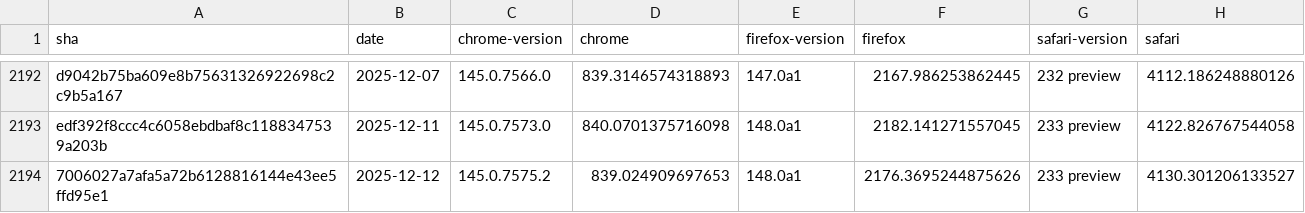
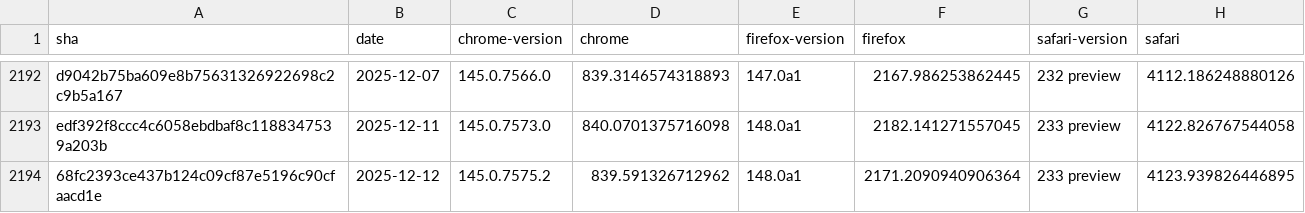
Before and after one commit to cauut121997-create/results-analysis, a CSV file: data/experimental-browser-specific-failures.csv, drawn as a sheet; only a part is shown, gaps mark what is left out.

```diff
--- a/data/experimental-browser-specific-failures.csv
+++ b/data/experimental-browser-specific-failures.csv
@@ -2193,2 +2193,2 @@ d9042b75ba609e8b75631326922698c2c9b5a167,2025-12-07,145.0.7566.0,839.31465743188
 edf392f8ccc4c6058ebdbaf8c1188347539a203b,2025-12-11,145.0.7573.0,840.0701375716098,148.0a1,2182.141271557045,233 preview,4122.826767544058
-7006027a7afa5a72b6128816144e43ee5ffd95e1,2025-12-12,145.0.7575.2,839.024909697653,148.0a1,2176.3695244875626,233 preview,4130.301206133527
+68fc2393ce437b124c09cf87e5196c90cfaacd1e,2025-12-12,145.0.7575.2,839.591326712962,148.0a1,2171.2090940906364,233 preview,4123.939826446895
```
Also changed, not shown: data/interop-2025/interop-2025-experimental-v2.csv.
